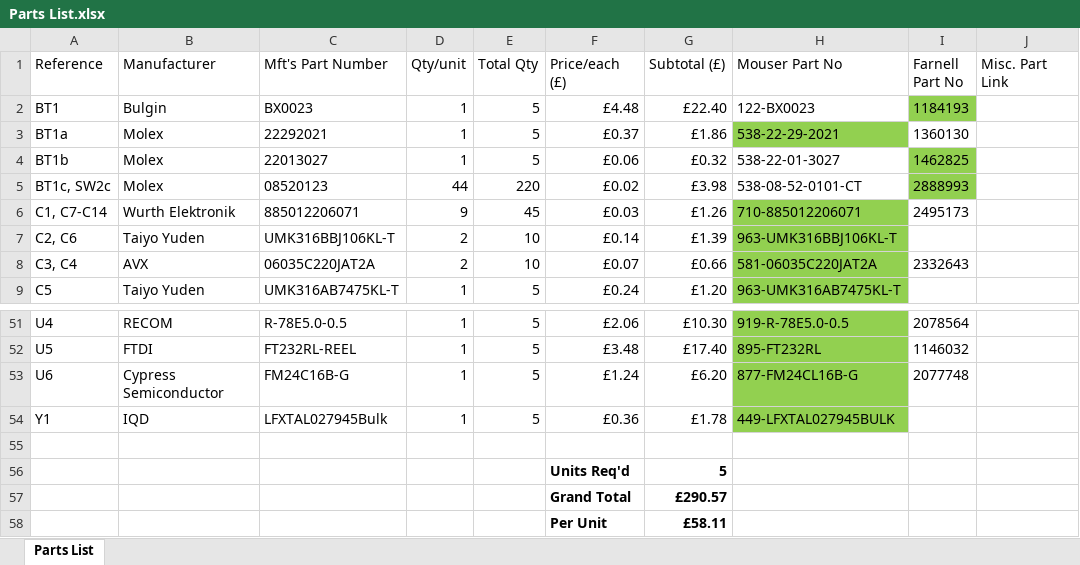
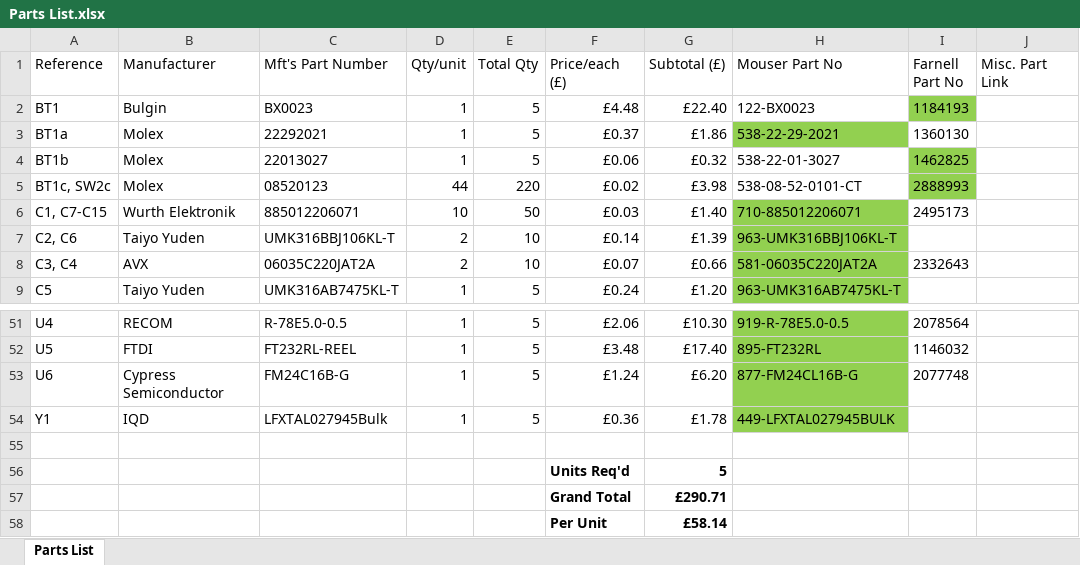
Before and after one commit to Alarm-Siren/Feedback-Box, an Excel workbook: hardware/Parts List.xlsx, sheet Parts List, drawn as a sheet; only a part is shown, gaps mark what is left out; values as stored, in another font and other column widths than the file's, no borders; conditional formats not drawn; the diff names each change by its address in the sheet, - before the commit and + after, or states it on an @@ line.

```diff
--- a/hardware/Parts List.xlsx (sheet Parts List)
+++ b/hardware/Parts List.xlsx (sheet Parts List)
-A6 (Reference): C1, C7-C14
+A6 (Reference): C1, C7-C15
-D6 (Qty/unit): 9
+D6 (Qty/unit): 10
-E6 (Total Qty): 45
+E6 (Total Qty): 50
-G6 (Subtotal (£)): £1.26
+G6 (Subtotal (£)): £1.40
-G57 (Subtotal (£)): £290.57
+G57 (Subtotal (£)): £290.71
-G58 (Subtotal (£)): £58.11
+G58 (Subtotal (£)): £58.14
```
Also changed, not shown: 6 other files.
